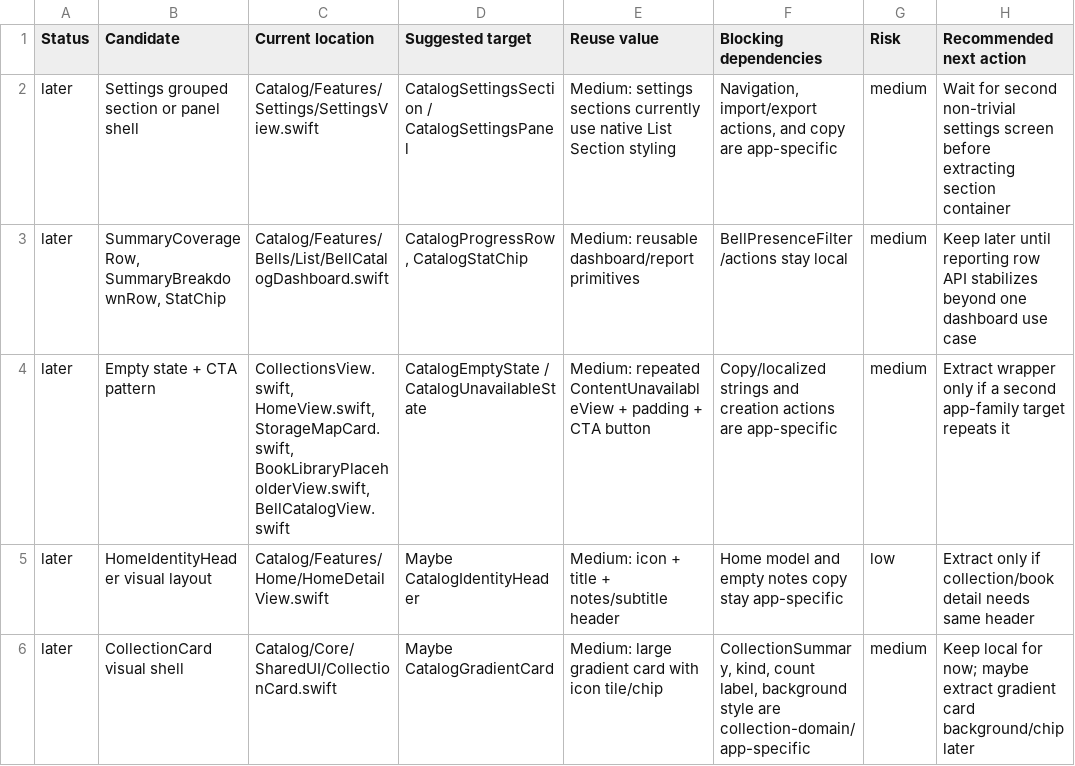
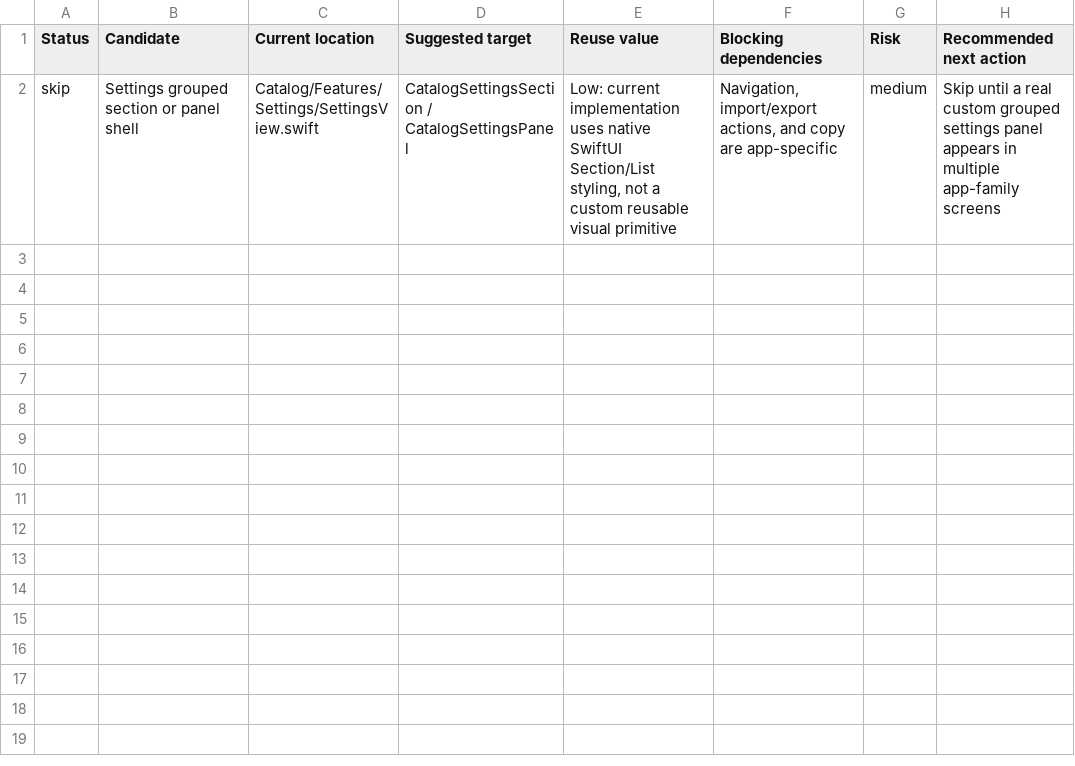
Before and after one commit to izipuho/Foliora, a TSV file: DesignSystemCandidates.tsv, drawn as a sheet.

Commit message:
close DesignSystem reusable backlog
- Add generic empty state, identity header, gradient card, icon tile, and report row primitives to DesignSystem
- Replace remaining reusable visual shells in app views while keeping actions, state, copy, and domain semantics local
- Remove closed DesignSystemCandidates.tsv rows and keep only the skipped native settings section candidate
- Verify Foliora Bells and Foliora Books builds

```diff
--- a/DesignSystemCandidates.tsv
+++ b/DesignSystemCandidates.tsv
@@ -1,6 +1,2 @@
 Status	Candidate	Current location	Suggested target	Reuse value	Blocking dependencies	Risk	Recommended next action
-later	Settings grouped section or panel shell	Catalog/Features/Settings/SettingsView.swift	CatalogSettingsSection / CatalogSettingsPanel	Medium: settings sections currently use native List Section styling	Navigation, import/export actions, and copy are app-specific	medium	Wait for second non-trivial settings screen before extracting section container
-later	SummaryCoverageRow, SummaryBreakdownRow, StatChip	Catalog/Features/Bells/List/BellCatalogDashboard.swift	CatalogProgressRow, CatalogStatChip	Medium: reusable dashboard/report primitives	BellPresenceFilter/actions stay local	medium	Keep later until reporting row API stabilizes beyond one dashboard use case
-later	Empty state + CTA pattern	CollectionsView.swift, HomeView.swift, StorageMapCard.swift, BookLibraryPlaceholderView.swift, BellCatalogView.swift	CatalogEmptyState / CatalogUnavailableState	Medium: repeated ContentUnavailableView + padding + CTA button	Copy/localized strings and creation actions are app-specific	medium	Extract wrapper only if a second app-family target repeats it
-later	HomeIdentityHeader visual layout	Catalog/Features/Home/HomeDetailView.swift	Maybe CatalogIdentityHeader	Medium: icon + title + notes/subtitle header	Home model and empty notes copy stay app-specific	low	Extract only if collection/book detail needs same header
-later	CollectionCard visual shell	Catalog/Core/SharedUI/CollectionCard.swift	Maybe CatalogGradientCard	Medium: large gradient card with icon tile/chip	CollectionSummary, kind, count label, background style are collection-domain/app-specific	medium	Keep local for now; maybe extract gradient card background/chip later
+skip	Settings grouped section or panel shell	Catalog/Features/Settings/SettingsView.swift	CatalogSettingsSection / CatalogSettingsPanel	Low: current implementation uses native SwiftUI Section/List styling, not a custom reusable visual primitive	Navigation, import/export actions, and copy are app-specific	medium	Skip until a real custom grouped settings panel appears in multiple app-family screens
```
Also changed, not shown: 9 other files.
